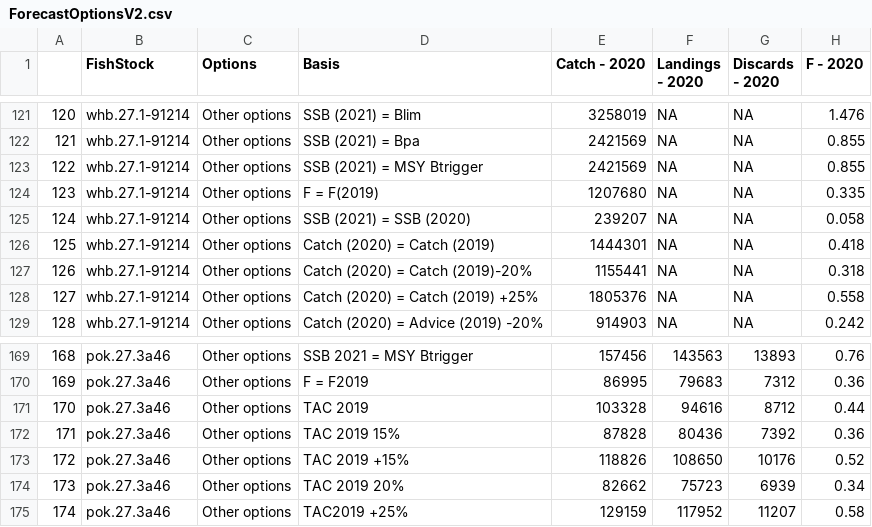
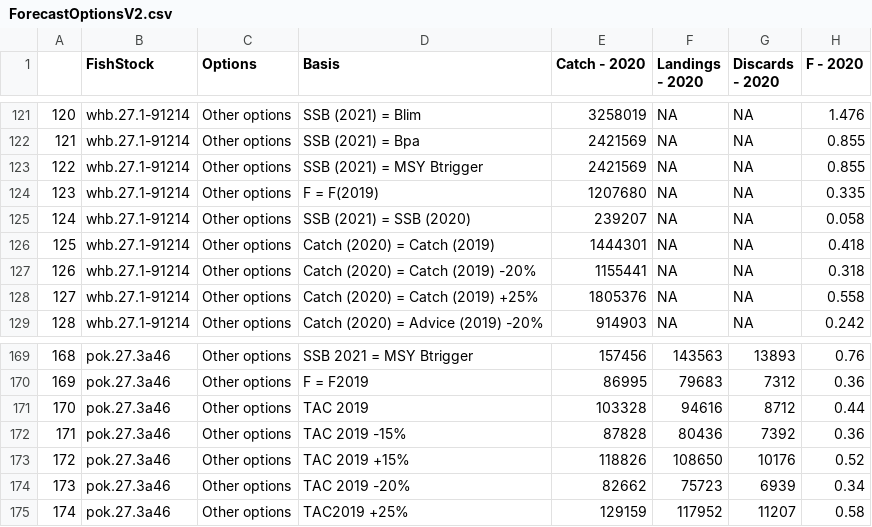
Before and after one commit to IrishMarineInstitute/digital-stockbook, a CSV file: ForecastOptionsV2.csv, drawn as a sheet; only a part is shown, gaps mark what is left out; the diff names each change by its address in the sheet, - before the commit and + after, or states it on an @@ line.

Commit message:
minor forecast issues

```diff
--- a/ForecastOptionsV2.csv
+++ b/ForecastOptionsV2.csv
-D127 (Basis): Catch (2020) = Catch (2019)-20%
+D127 (Basis): Catch (2020) = Catch (2019) -20%
-D172 (Basis): TAC 2019 15%
+D172 (Basis): TAC 2019 -15%
-D174 (Basis): TAC 2019 20%
+D174 (Basis): TAC 2019 -20%
```
